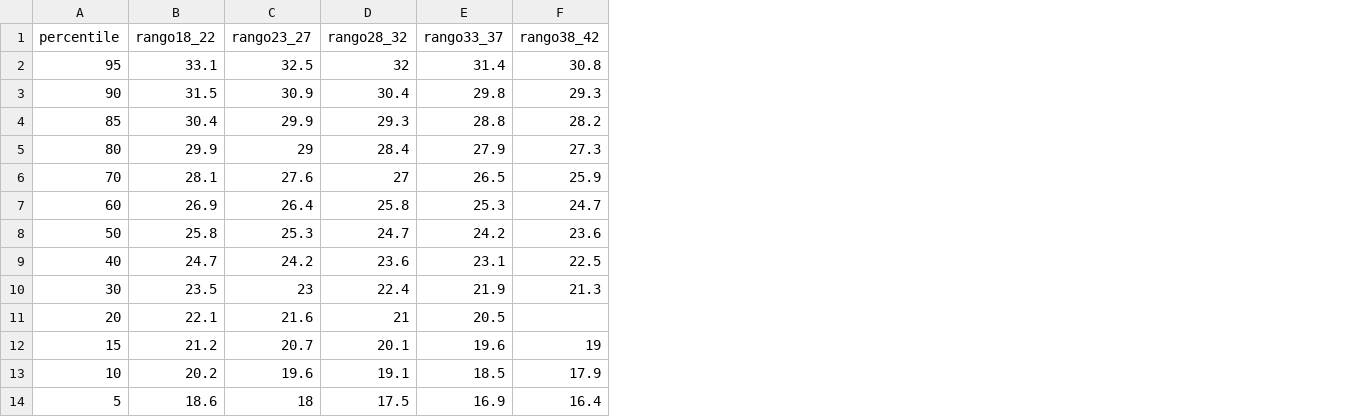
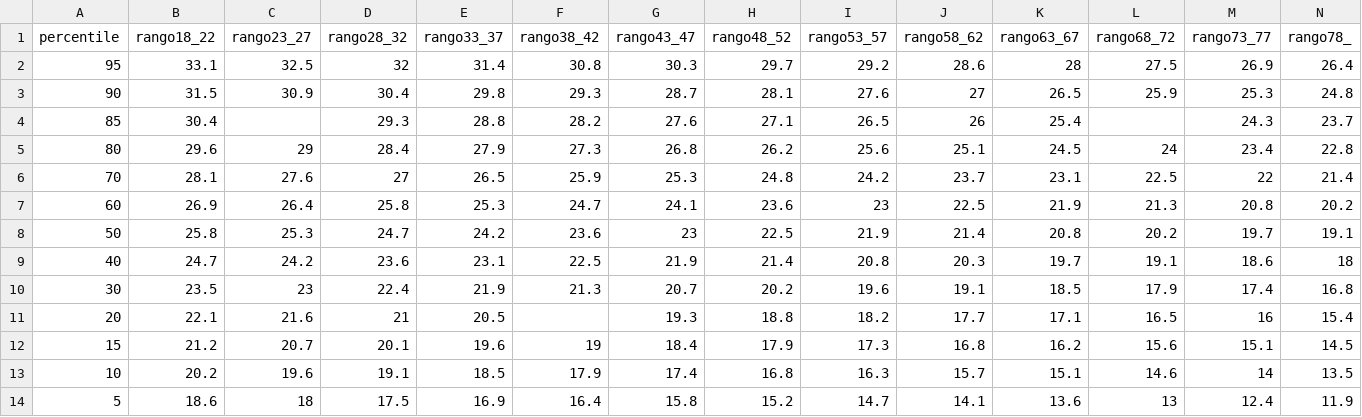
Before and after one commit to ProyectoIntegrador2018/reportes-neurociencias, a CSV file: src/main/resources/base/Baremos/Baremo_Hopkins_Normal.csv, drawn as a sheet; the diff names each change by its address in the sheet, - before the commit and + after, or states it on an @@ line.

Commit message:
Add more ages to hopkins, fluidez verbal

```diff
--- a/src/main/resources/base/Baremos/Baremo_Hopkins_Normal.csv
+++ b/src/main/resources/base/Baremos/Baremo_Hopkins_Normal.csv
+column G (rango43_47), rows 2-14: 30.3 | 28.7 | 27.6 | 26.8 | 25.3 | 24.1 | 23 | 21.9 | 20.7 | 19.3 | 18.4 | 17.4 | 15.8
+column H (rango48_52), rows 2-14: 29.7 | 28.1 | 27.1 | 26.2 | 24.8 | 23.6 | 22.5 | 21.4 | 20.2 | 18.8 | 17.9 | 16.8 | 15.2
+column I (rango53_57), rows 2-14: 29.2 | 27.6 | 26.5 | 25.6 | 24.2 | 23 | 21.9 | 20.8 | 19.6 | 18.2 | 17.3 | 16.3 | 14.7
+column J (rango58_62), rows 2-14: 28.6 | 27 | 26 | 25.1 | 23.7 | 22.5 | 21.4 | 20.3 | 19.1 | 17.7 | 16.8 | 15.7 | 14.1
+column K (rango63_67), rows 2-14: 28 | 26.5 | 25.4 | 24.5 | 23.1 | 21.9 | 20.8 | 19.7 | 18.5 | 17.1 | 16.2 | 15.1 | 13.6
+column L (rango68_72), rows 2-14: 27.5 | 25.9 |  | 24 | 22.5 | 21.3 | 20.2 | 19.1 | 17.9 | 16.5 | 15.6 | 14.6 | 13
+column M (rango73_77), rows 2-14: 26.9 | 25.3 | 24.3 | 23.4 | 22 | 20.8 | 19.7 | 18.6 | 17.4 | 16 | 15.1 | 14 | 12.4
+column N (rango78_), rows 2-14: 26.4 | 24.8 | 23.7 | 22.8 | 21.4 | 20.2 | 19.1 | 18 | 16.8 | 15.4 | 14.5 | 13.5 | 11.9
-C4 (rango23_27): 29.9
+C4 (rango23_27): (empty)
-B5 (rango18_22): 29.9
+B5 (rango18_22): 29.6
```
Also changed, not shown: 16 other files.
